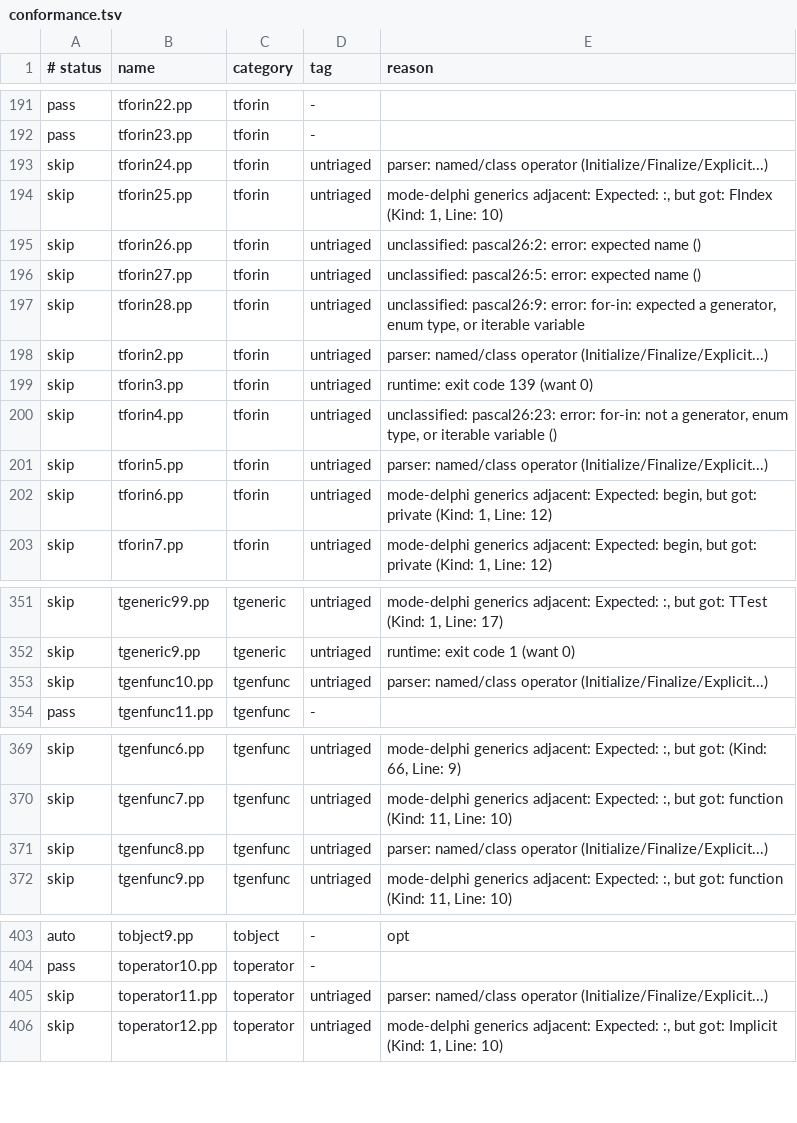
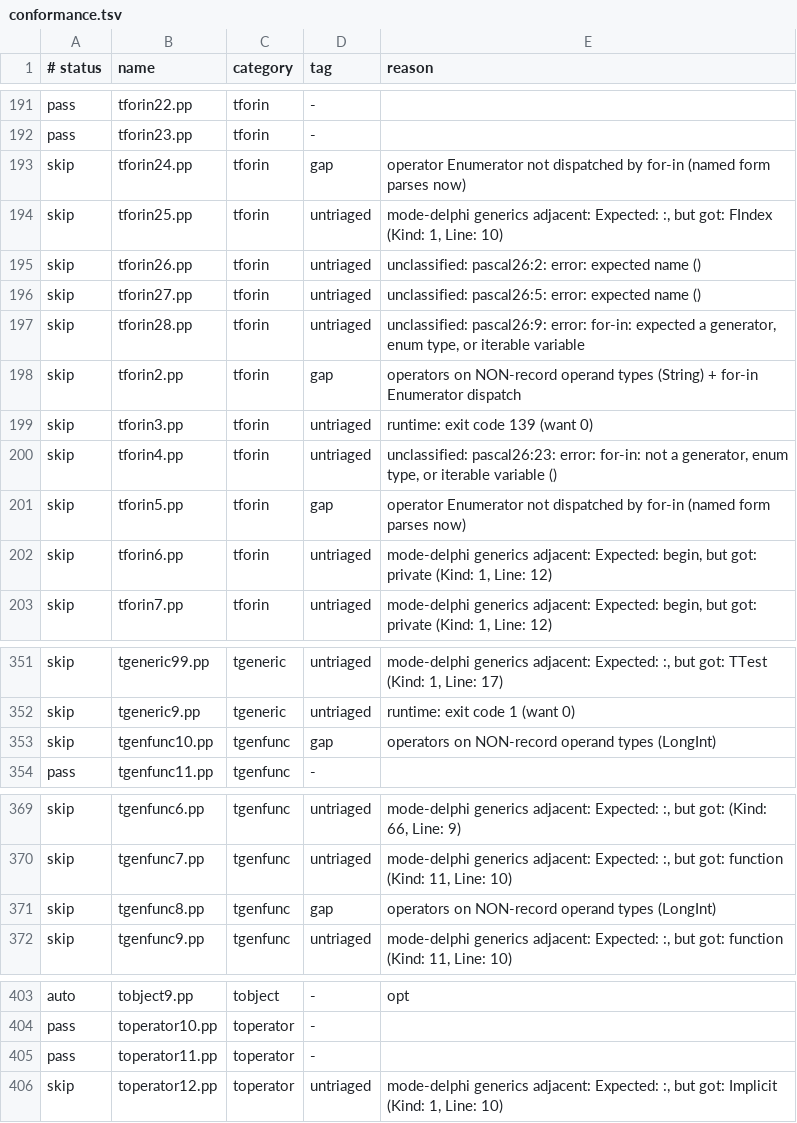
Before and after one commit to yoctobyte/pxx, a TSV file: devdocs/progress/tstate/conformance.tsv, drawn as a sheet; only a part is shown, gaps mark what is left out.

```diff
--- a/devdocs/progress/tstate/conformance.tsv
+++ b/devdocs/progress/tstate/conformance.tsv
@@ -192,3 +192,3 @@ pass	tforin22.pp	tforin	-
 pass	tforin23.pp	tforin	-	
-skip	tforin24.pp	tforin	untriaged	parser: named/class operator (Initialize/Finalize/Explicit...)
+skip	tforin24.pp	tforin	gap	operator Enumerator not dispatched by for-in (named form parses now)
 skip	tforin25.pp	tforin	untriaged	mode-delphi generics adjacent: Expected: :, but got: FIndex (Kind: 1, Line: 10)
@@ -197,6 +197,6 @@ skip	tforin27.pp	tforin	untriaged	unclassified: pascal26:5: error: expected name
 skip	tforin28.pp	tforin	untriaged	unclassified: pascal26:9: error: for-in: expected a generator, enum type, or iterable variable
-skip	tforin2.pp	tforin	untriaged	parser: named/class operator (Initialize/Finalize/Explicit...)
+skip	tforin2.pp	tforin	gap	operators on NON-record operand types (String) + for-in Enumerator dispatch
 skip	tforin3.pp	tforin	untriaged	runtime: exit code 139 (want 0)
 skip	tforin4.pp	tforin	untriaged	unclassified: pascal26:23: error: for-in: not a generator, enum type, or iterable variable ()
-skip	tforin5.pp	tforin	untriaged	parser: named/class operator (Initialize/Finalize/Explicit...)
+skip	tforin5.pp	tforin	gap	operator Enumerator not dispatched by for-in (named form parses now)
 skip	tforin6.pp	tforin	untriaged	mode-delphi generics adjacent: Expected: begin, but got: private (Kind: 1, Line: 12)
@@ -352,3 +352,3 @@ skip	tgeneric99.pp	tgeneric	untriaged	mode-delphi generics adjacent: Expected: :
 skip	tgeneric9.pp	tgeneric	untriaged	runtime: exit code 1 (want 0)
-skip	tgenfunc10.pp	tgenfunc	untriaged	parser: named/class operator (Initialize/Finalize/Explicit...)
+skip	tgenfunc10.pp	tgenfunc	gap	operators on NON-record operand types (LongInt)
 pass	tgenfunc11.pp	tgenfunc	-	
@@ -370,3 +370,3 @@ skip	tgenfunc6.pp	tgenfunc	untriaged	mode-delphi generics adjacent: Expected: :,
 skip	tgenfunc7.pp	tgenfunc	untriaged	mode-delphi generics adjacent: Expected: :, but got: function (Kind: 11, Line: 10)
-skip	tgenfunc8.pp	tgenfunc	untriaged	parser: named/class operator (Initialize/Finalize/Explicit...)
+skip	tgenfunc8.pp	tgenfunc	gap	operators on NON-record operand types (LongInt)
 skip	tgenfunc9.pp	tgenfunc	untriaged	mode-delphi generics adjacent: Expected: :, but got: function (Kind: 11, Line: 10)
@@ -404,3 +404,3 @@ auto	tobject9.pp	tobject	-	opt
 pass	toperator10.pp	toperator	-	
-skip	toperator11.pp	toperator	untriaged	parser: named/class operator (Initialize/Finalize/Explicit...)
+pass	toperator11.pp	toperator	-	
 skip	toperator12.pp	toperator	untriaged	mode-delphi generics adjacent: Expected: :, but got: Implicit (Kind: 1, Line: 10)
```
Also changed, not shown: devdocs/progress/tstate/bench.tsv, 1 other file.
